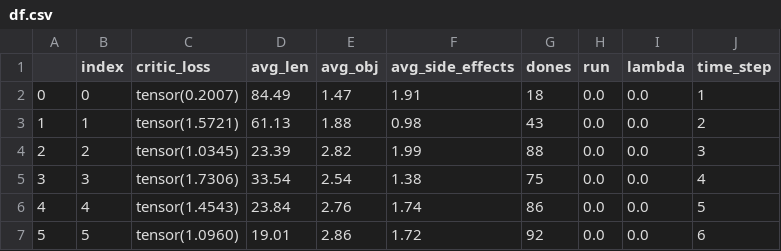
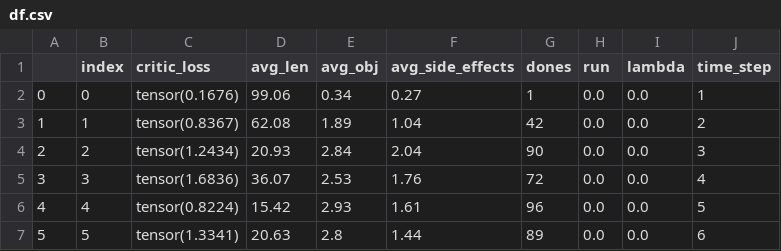
Before and after one commit to JonatanHellgren/Master, a CSV file: code/models/testy/df.csv, drawn as a sheet; only a part is shown; the diff covers the shown part only.

```diff
--- a/code/models/testy/df.csv
+++ b/code/models/testy/df.csv
@@ -1,7 +1,7 @@
 ,index,critic_loss,avg_len,avg_obj,avg_side_effects,dones,run,lambda,time_step
-0,0,tensor(0.2007),84.49,1.47,1.91,18,0.0,0.0,1
-1,1,tensor(1.5721),61.13,1.88,0.98,43,0.0,0.0,2
-2,2,tensor(1.0345),23.39,2.82,1.99,88,0.0,0.0,3
-3,3,tensor(1.7306),33.54,2.54,1.38,75,0.0,0.0,4
-4,4,tensor(1.4543),23.84,2.76,1.74,86,0.0,0.0,5
-5,5,tensor(1.0960),19.01,2.86,1.72,92,0.0,0.0,6
+0,0,tensor(0.1676),99.06,0.34,0.27,1,0.0,0.0,1
+1,1,tensor(0.8367),62.08,1.89,1.04,42,0.0,0.0,2
+2,2,tensor(1.2434),20.93,2.84,2.04,90,0.0,0.0,3
+3,3,tensor(1.6836),36.07,2.53,1.76,72,0.0,0.0,4
+4,4,tensor(0.8224),15.42,2.93,1.61,96,0.0,0.0,5
+5,5,tensor(1.3341),20.63,2.8,1.44,89,0.0,0.0,6
```
Also changed, not shown: 118 edited cells elsewhere in this file, 5 other files.
